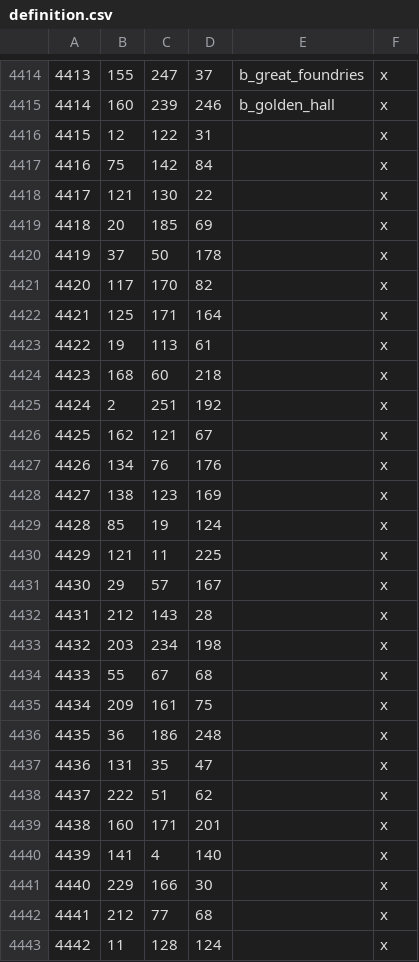
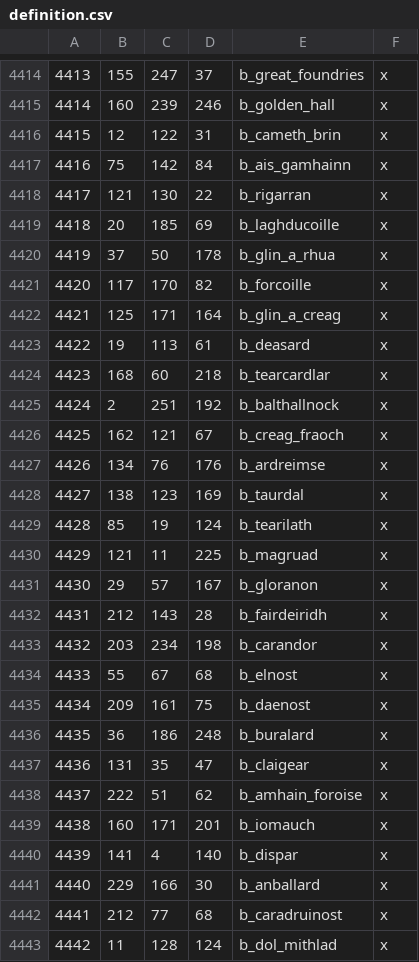
Before and after one commit to jj248/RealmsInExile, a CSV file: LotRRealmsInExileDev/map_data/definition.csv, drawn as a sheet; only a part is shown, gaps mark what is left out; the diff covers the shown part only.

```diff
--- a/LotRRealmsInExileDev/map_data/definition.csv
+++ b/LotRRealmsInExileDev/map_data/definition.csv
@@ -4415,29 +4415,29 @@
 4414;160;239;246;b_golden_hall;x
-4415;12;122;31;;x
-4416;75;142;84;;x
-4417;121;130;22;;x
-4418;20;185;69;;x
-4419;37;50;178;;x
-4420;117;170;82;;x
-4421;125;171;164;;x
-4422;19;113;61;;x
-4423;168;60;218;;x
-4424;2;251;192;;x
-4425;162;121;67;;x
-4426;134;76;176;;x
-4427;138;123;169;;x
-4428;85;19;124;;x
-4429;121;11;225;;x
-4430;29;57;167;;x
-4431;212;143;28;;x
-4432;203;234;198;;x
-4433;55;67;68;;x
-4434;209;161;75;;x
-4435;36;186;248;;x
-4436;131;35;47;;x
-4437;222;51;62;;x
-4438;160;171;201;;x
-4439;141;4;140;;x
-4440;229;166;30;;x
-4441;212;77;68;;x
-4442;11;128;124;;x
+4415;12;122;31;b_cameth_brin;x
+4416;75;142;84;b_ais_gamhainn;x
+4417;121;130;22;b_rigarran;x
+4418;20;185;69;b_laghducoille;x
+4419;37;50;178;b_glin_a_rhua;x
+4420;117;170;82;b_forcoille;x
+4421;125;171;164;b_glin_a_creag;x
+4422;19;113;61;b_deasard;x
+4423;168;60;218;b_tearcardlar;x
+4424;2;251;192;b_balthallnock;x
+4425;162;121;67;b_creag_fraoch;x
+4426;134;76;176;b_ardreimse;x
+4427;138;123;169;b_taurdal;x
+4428;85;19;124;b_tearilath;x
+4429;121;11;225;b_magruad;x
+4430;29;57;167;b_gloranon;x
+4431;212;143;28;b_fairdeiridh;x
+4432;203;234;198;b_carandor;x
+4433;55;67;68;b_elnost;x
+4434;209;161;75;b_daenost;x
+4435;36;186;248;b_buralard;x
+4436;131;35;47;b_claigear;x
+4437;222;51;62;b_amhain_foroise;x
+4438;160;171;201;b_iomauch;x
+4439;141;4;140;b_dispar;x
+4440;229;166;30;b_anballard;x
+4441;212;77;68;b_caradruinost;x
+4442;11;128;124;b_dol_mithlad;x
```
Also changed, not shown: 85 edited cells elsewhere in this file, 55 other files.
